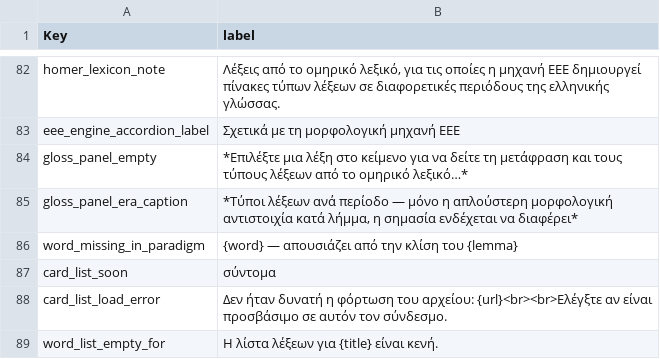
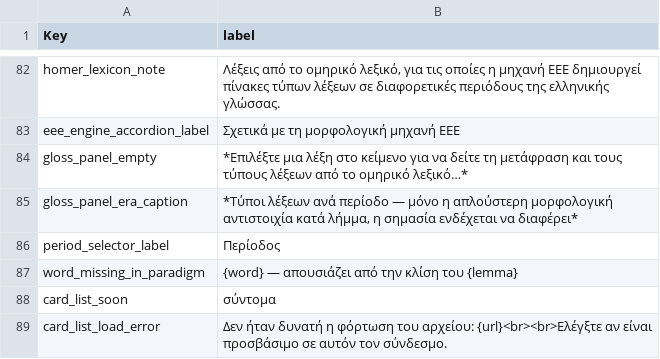
Before and after one commit to EEE-project/eee-project, a TSV file: src/eee_project/data/labels/ui-el.tsv, drawn as a sheet; only a part is shown, gaps mark what is left out; the shorter side is filled out with more unchanged rows; the diff names each change by its address in the sheet, - before the commit and + after, or states it on an @@ line.

Commit message:
Add GreekUtils.render_gloss_selector()/render_gloss_table() for a real mo.ui.dropdown period picker

```diff
--- a/src/eee_project/data/labels/ui-el.tsv
+++ b/src/eee_project/data/labels/ui-el.tsv
+row 86: period_selector_label | Περίοδος
```
Also changed, not shown: src/eee_project/data/labels/ui-en.tsv, src/eee_project/data/labels/ui-ru.tsv, 4 other files.
